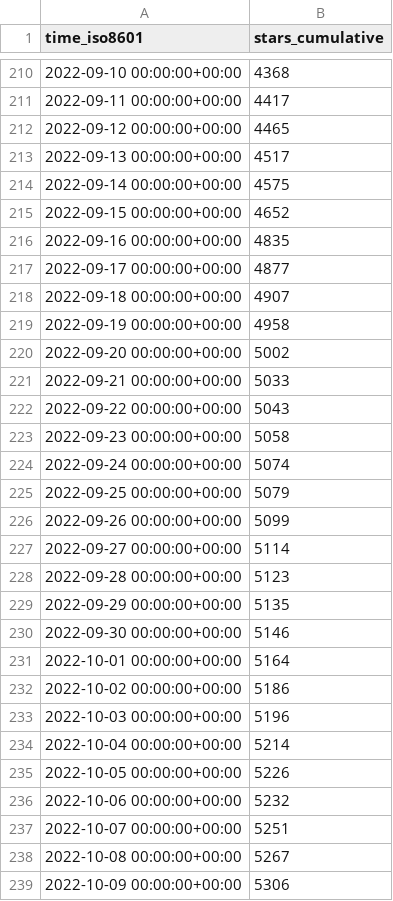
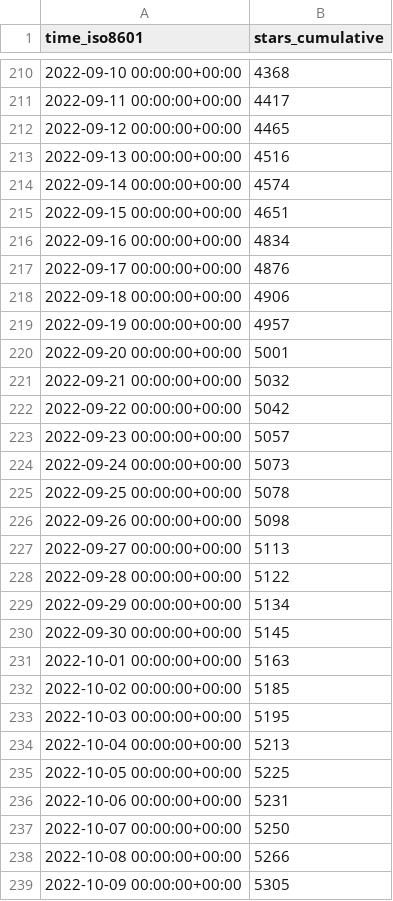
Before and after one commit to twitsforbrains/immich, a CSV file: immich-app/immich/ghrs-data/stargazers.csv, drawn as a sheet; only a part is shown, gaps mark what is left out; the diff covers the shown part only.

```diff
--- a/immich-app/immich/ghrs-data/stargazers.csv
+++ b/immich-app/immich/ghrs-data/stargazers.csv
@@ -212,28 +212,28 @@ time_iso8601,stars_cumulative
 2022-09-12 00:00:00+00:00,4465
-2022-09-13 00:00:00+00:00,4517
-2022-09-14 00:00:00+00:00,4575
-2022-09-15 00:00:00+00:00,4652
-2022-09-16 00:00:00+00:00,4835
-2022-09-17 00:00:00+00:00,4877
-2022-09-18 00:00:00+00:00,4907
-2022-09-19 00:00:00+00:00,4958
-2022-09-20 00:00:00+00:00,5002
-2022-09-21 00:00:00+00:00,5033
-2022-09-22 00:00:00+00:00,5043
-2022-09-23 00:00:00+00:00,5058
-2022-09-24 00:00:00+00:00,5074
-2022-09-25 00:00:00+00:00,5079
-2022-09-26 00:00:00+00:00,5099
-2022-09-27 00:00:00+00:00,5114
-2022-09-28 00:00:00+00:00,5123
-2022-09-29 00:00:00+00:00,5135
-2022-09-30 00:00:00+00:00,5146
-2022-10-01 00:00:00+00:00,5164
-2022-10-02 00:00:00+00:00,5186
-2022-10-03 00:00:00+00:00,5196
-2022-10-04 00:00:00+00:00,5214
-2022-10-05 00:00:00+00:00,5226
-2022-10-06 00:00:00+00:00,5232
-2022-10-07 00:00:00+00:00,5251
-2022-10-08 00:00:00+00:00,5267
-2022-10-09 00:00:00+00:00,5306
+2022-09-13 00:00:00+00:00,4516
+2022-09-14 00:00:00+00:00,4574
+2022-09-15 00:00:00+00:00,4651
+2022-09-16 00:00:00+00:00,4834
+2022-09-17 00:00:00+00:00,4876
+2022-09-18 00:00:00+00:00,4906
+2022-09-19 00:00:00+00:00,4957
+2022-09-20 00:00:00+00:00,5001
+2022-09-21 00:00:00+00:00,5032
+2022-09-22 00:00:00+00:00,5042
+2022-09-23 00:00:00+00:00,5057
+2022-09-24 00:00:00+00:00,5073
+2022-09-25 00:00:00+00:00,5078
+2022-09-26 00:00:00+00:00,5098
+2022-09-27 00:00:00+00:00,5113
+2022-09-28 00:00:00+00:00,5122
+2022-09-29 00:00:00+00:00,5134
+2022-09-30 00:00:00+00:00,5145
+2022-10-01 00:00:00+00:00,5163
+2022-10-02 00:00:00+00:00,5185
+2022-10-03 00:00:00+00:00,5195
+2022-10-04 00:00:00+00:00,5213
+2022-10-05 00:00:00+00:00,5225
+2022-10-06 00:00:00+00:00,5231
+2022-10-07 00:00:00+00:00,5250
+2022-10-08 00:00:00+00:00,5266
+2022-10-09 00:00:00+00:00,5305
```
Also changed, not shown: 1 added row and 118 edited cells elsewhere in this file, immich-app/immich/ghrs-data/forks.csv.
